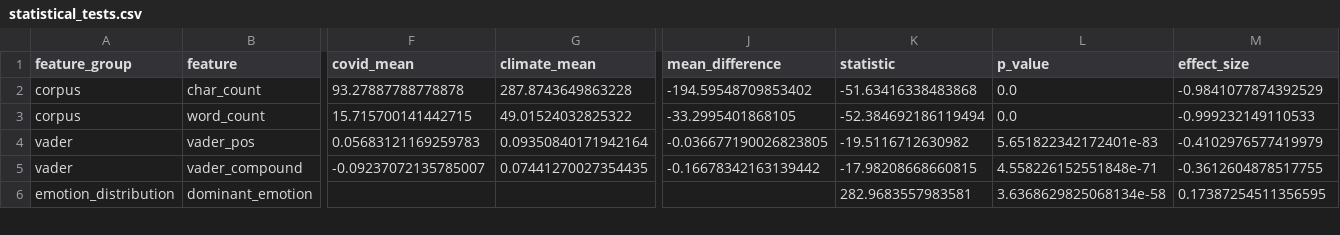
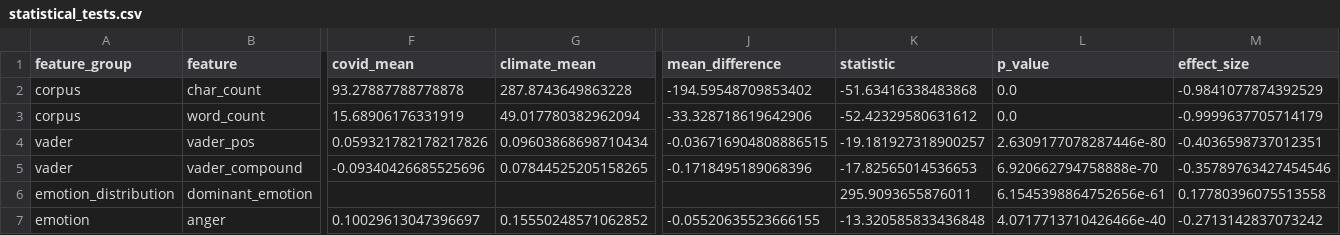
Before and after one commit to yastuncer/misinformation, a CSV file: data/analysis/statistical_tests.csv, drawn as a sheet; only a part is shown, gaps mark what is left out; rows hold the shown columns only; the diff covers the shown part only; the diff names each change by its address in the sheet, - before the commit and + after, or states it on an @@ line.

Commit message:
Add Mann-Whitney analysis artifacts

```diff
--- a/data/analysis/statistical_tests.csv
+++ b/data/analysis/statistical_tests.csv
-F3 (covid_mean): 15.715700141442715
+F3 (covid_mean): 15.68906176331919
-G3 (climate_mean): 49.01524032825322
+G3 (climate_mean): 49.017780382962094
-J3 (mean_difference): -33.2995401868105
+J3 (mean_difference): -33.328718619642906
-K3 (statistic): -52.384692186119494
+K3 (statistic): -52.42329580631612
-M3 (effect_size): -0.999232149110533
+M3 (effect_size): -0.9999637705714179
-F4 (covid_mean): 0.05683121169259783
+F4 (covid_mean): 0.059321782178217826
-G4 (climate_mean): 0.09350840171942164
+G4 (climate_mean): 0.09603868698710434
-J4 (mean_difference): -0.036677190026823805
+J4 (mean_difference): -0.036716904808886515
-K4 (statistic): -19.5116712630982
+K4 (statistic): -19.181927318900257
-L4 (p_value): 5.651822342172401e-83
+L4 (p_value): 2.6309177078287446e-80
-M4 (effect_size): -0.4102976577419979
+M4 (effect_size): -0.4036598737012351
-F5 (covid_mean): -0.09237072135785007
+F5 (covid_mean): -0.09340426685525696
-G5 (climate_mean): 0.07441270027354435
+G5 (climate_mean): 0.07844525205158265
-J5 (mean_difference): -0.16678342163139442
+J5 (mean_difference): -0.1718495189068396
-K5 (statistic): -17.98208668660815
+K5 (statistic): -17.82565014536653
-L5 (p_value): 4.558226152551848e-71
+L5 (p_value): 6.920662794758888e-70
-M5 (effect_size): -0.3612604878517755
+M5 (effect_size): -0.35789763427454546
-K6 (statistic): 282.9683557983581
+K6 (statistic): 295.9093655876011
-L6 (p_value): 3.6368629825068134e-58
+L6 (p_value): 6.1545398864752656e-61
-M6 (effect_size): 0.17387254511356595
+M6 (effect_size): 0.17780396075513558
+row 7: emotion | anger | 0.10029613047396697 | 0.15550248571062852 | -0.05520635523666155 | -13.320585833436848 | 4.0717713710426466e-40 | -0.2713142837073242
```
Also changed, not shown: 2 added rows, 3 removed rows and 60 edited cells elsewhere in this file, 12 other files.
